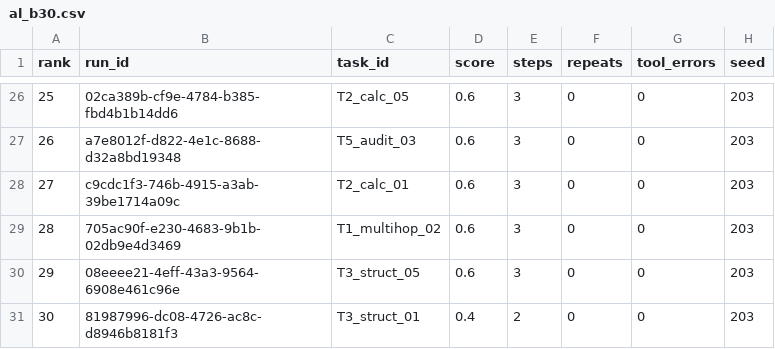
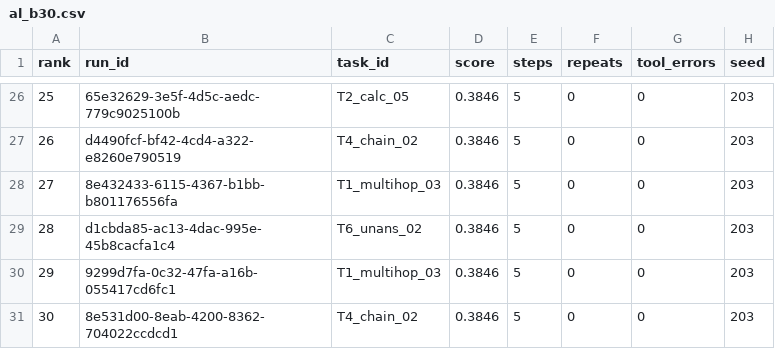
Before and after one commit to VedantSharan/AgentEvalOps, a CSV file: data/active_learning/human/al_b30.csv, drawn as a sheet; only a part is shown, gaps mark what is left out; the diff covers the shown part only.

```diff
--- a/data/active_learning/human/al_b30.csv
+++ b/data/active_learning/human/al_b30.csv
@@ -26,6 +26,6 @@ rank,run_id,task_id,score,steps,repeats,tool_errors,seed
-25,02ca389b-cf9e-4784-b385-fbd4b1b14dd6,T2_calc_05,0.6,3,0,0,203
-26,a7e8012f-d822-4e1c-8688-d32a8bd19348,T5_audit_03,0.6,3,0,0,203
-27,c9cdc1f3-746b-4915-a3ab-39be1714a09c,T2_calc_01,0.6,3,0,0,203
-28,705ac90f-e230-4683-9b1b-02db9e4d3469,T1_multihop_02,0.6,3,0,0,203
-29,08eeee21-4eff-43a3-9564-6908e461c96e,T3_struct_05,0.6,3,0,0,203
-30,81987996-dc08-4726-ac8c-d8946b8181f3,T3_struct_01,0.4,2,0,0,203
+25,65e32629-3e5f-4d5c-aedc-779c9025100b,T2_calc_05,0.3846,5,0,0,203
+26,d4490fcf-bf42-4cd4-a322-e8260e790519,T4_chain_02,0.3846,5,0,0,203
+27,8e432433-6115-4367-b1bb-b801176556fa,T1_multihop_03,0.3846,5,0,0,203
+28,d1cbda85-ac13-4dac-995e-45b8cacfa1c4,T6_unans_02,0.3846,5,0,0,203
+29,9299d7fa-0c32-47fa-a16b-055417cd6fc1,T1_multihop_03,0.3846,5,0,0,203
+30,8e531d00-8eab-4200-8362-704022ccdcd1,T4_chain_02,0.3846,5,0,0,203
```
Also changed, not shown: 118 edited cells elsewhere in this file, data/active_learning/human/al_b20.csv, data/active_learning/human/random_b20.csv, 40 other files.
